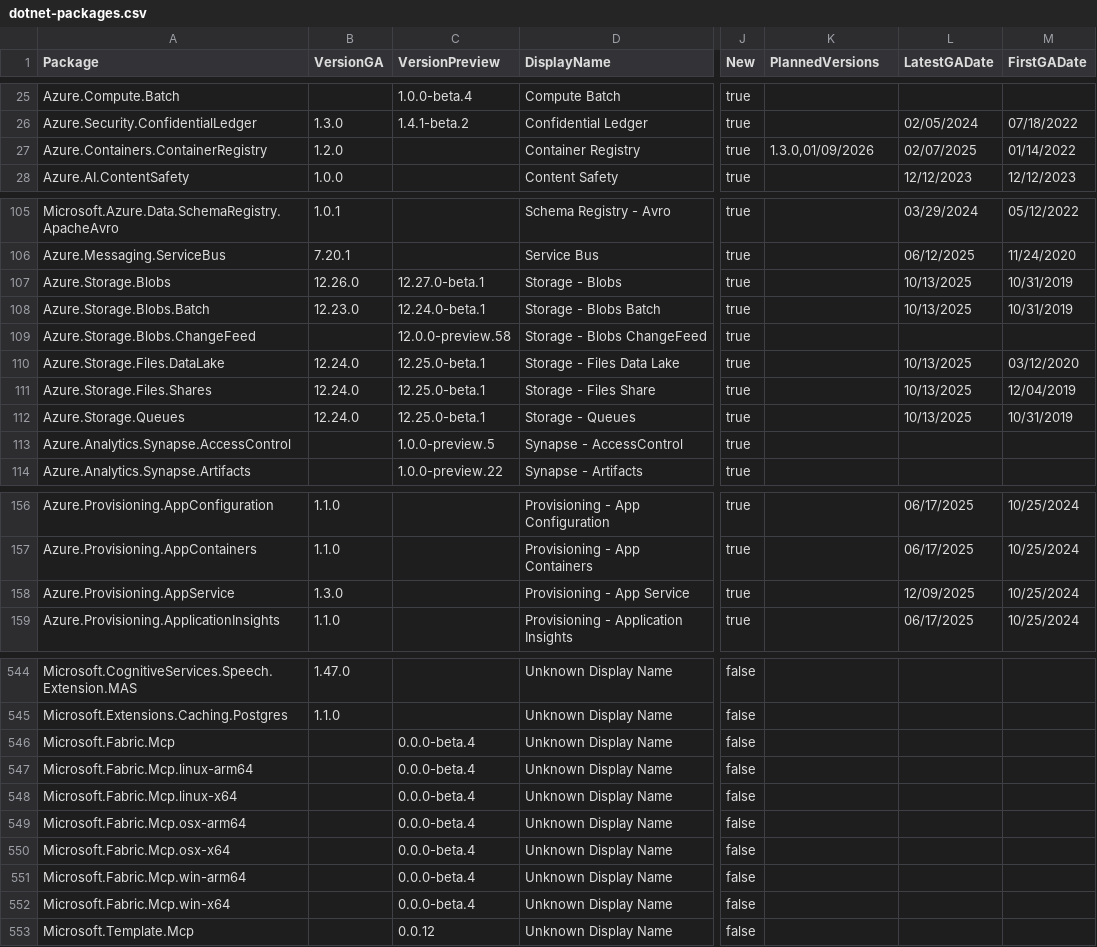
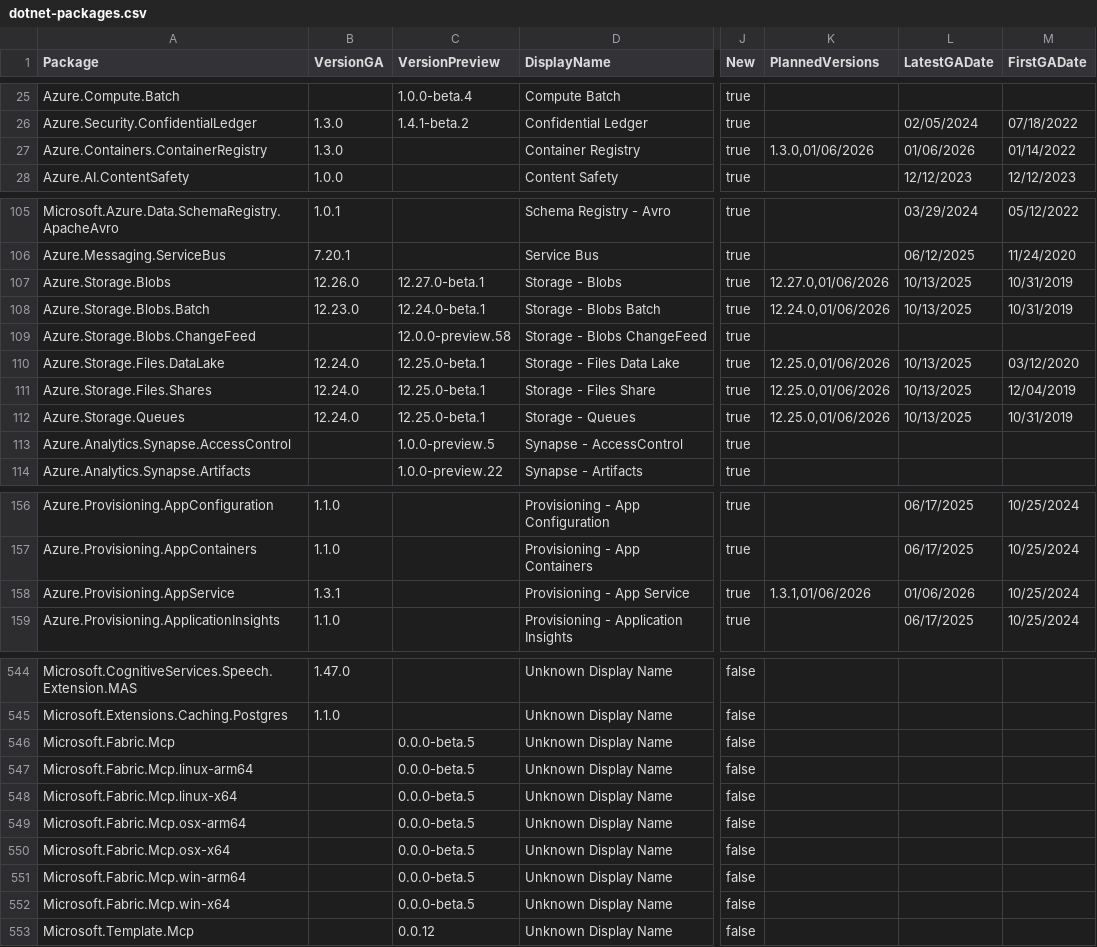
Before and after one commit to Azure/azure-sdk, a CSV file: _data/releases/latest/dotnet-packages.csv, drawn as a sheet; only a part is shown, gaps mark what is left out; the diff covers the shown part only; the diff names each change by its address in the sheet, - before the commit and + after, or states it on an @@ line.

Commit message:
Update package index with latest published versions (#9506)

```diff
--- a/_data/releases/latest/dotnet-packages.csv
+++ b/_data/releases/latest/dotnet-packages.csv
-B27 (VersionGA): 1.2.0
+B27 (VersionGA): 1.3.0
-K27 (PlannedVersions): 1.3.0,01/09/2026
+K27 (PlannedVersions): 1.3.0,01/06/2026
-L27 (LatestGADate): 02/07/2025
+L27 (LatestGADate): 01/06/2026
-K107 (PlannedVersions): (empty)
+K107 (PlannedVersions): 12.27.0,01/06/2026
-K108 (PlannedVersions): (empty)
+K108 (PlannedVersions): 12.24.0,01/06/2026
-K110:K112 (PlannedVersions): (empty)
+K110:K112 (PlannedVersions): 12.25.0,01/06/2026
-B158 (VersionGA): 1.3.0
+B158 (VersionGA): 1.3.1
-K158 (PlannedVersions): (empty)
+K158 (PlannedVersions): 1.3.1,01/06/2026
-L158 (LatestGADate): 12/09/2025
+L158 (LatestGADate): 01/06/2026
-C546:C552 (VersionPreview): 0.0.0-beta.4
+C546:C552 (VersionPreview): 0.0.0-beta.5
```
Also changed, not shown: 1 edited cell elsewhere in this file, _data/releases/inventory/inventory.csv, _data/releases/latest/java-packages.csv, 3 other files.
